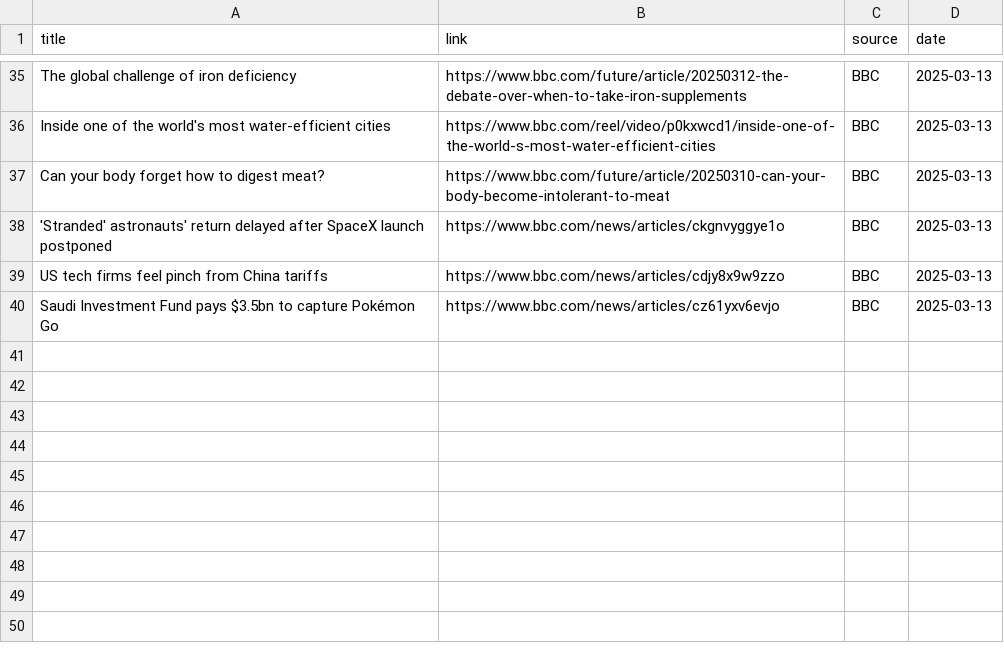
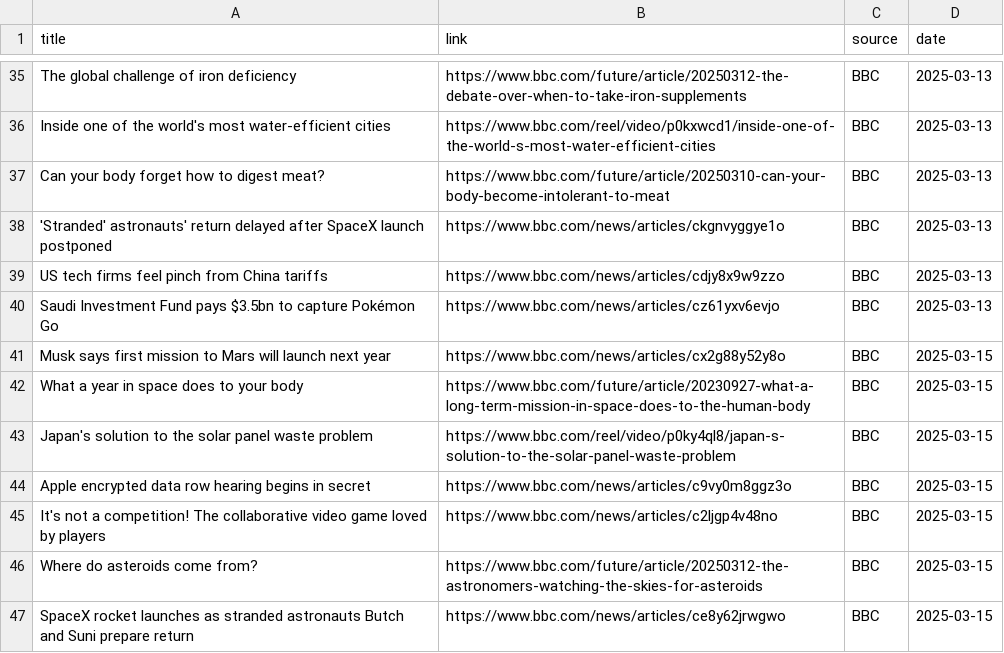
Before and after one commit to raymanwaytt/Tech-Insights-Hub, a CSV file: data/bbc_news.csv, drawn as a sheet; only a part is shown, gaps mark what is left out; the diff names each change by its address in the sheet, - before the commit and + after, or states it on an @@ line.

```diff
--- a/data/bbc_news.csv
+++ b/data/bbc_news.csv
+row 41: Musk says first mission to Mars will launch next year | https://www.bbc.com/news/articles/cx2g88y52y8o | BBC | 2025-03-15
+row 42: What a year in space does to your body | https://www.bbc.com/future/article/20230927-what-a-long-term-mission-in-space-does-to-the-human-body | BBC | 2025-03-15
+row 43: Japan's solution to the solar panel waste problem | https://www.bbc.com/reel/video/p0ky4ql8/japan-s-solution-to-the-solar-panel-waste-problem | BBC | 2025-03-15
+row 44: Apple encrypted data row hearing begins in secret | https://www.bbc.com/news/articles/c9vy0m8ggz3o | BBC | 2025-03-15
+row 45: It's not a competition! The collaborative video game loved by players | https://www.bbc.com/news/articles/c2ljgp4v48no | BBC | 2025-03-15
+row 46: Where do asteroids come from? | https://www.bbc.com/future/article/20250312-the-astronomers-watching-the-skies-for-asteroids | BBC | 2025-03-15
+row 47: SpaceX rocket launches as stranded astronauts Butch and Suni prepare return | https://www.bbc.com/news/articles/ce8y62jrwgwo | BBC | 2025-03-15
```
Also changed, not shown: data/reuters_news.csv, 1 other file.
